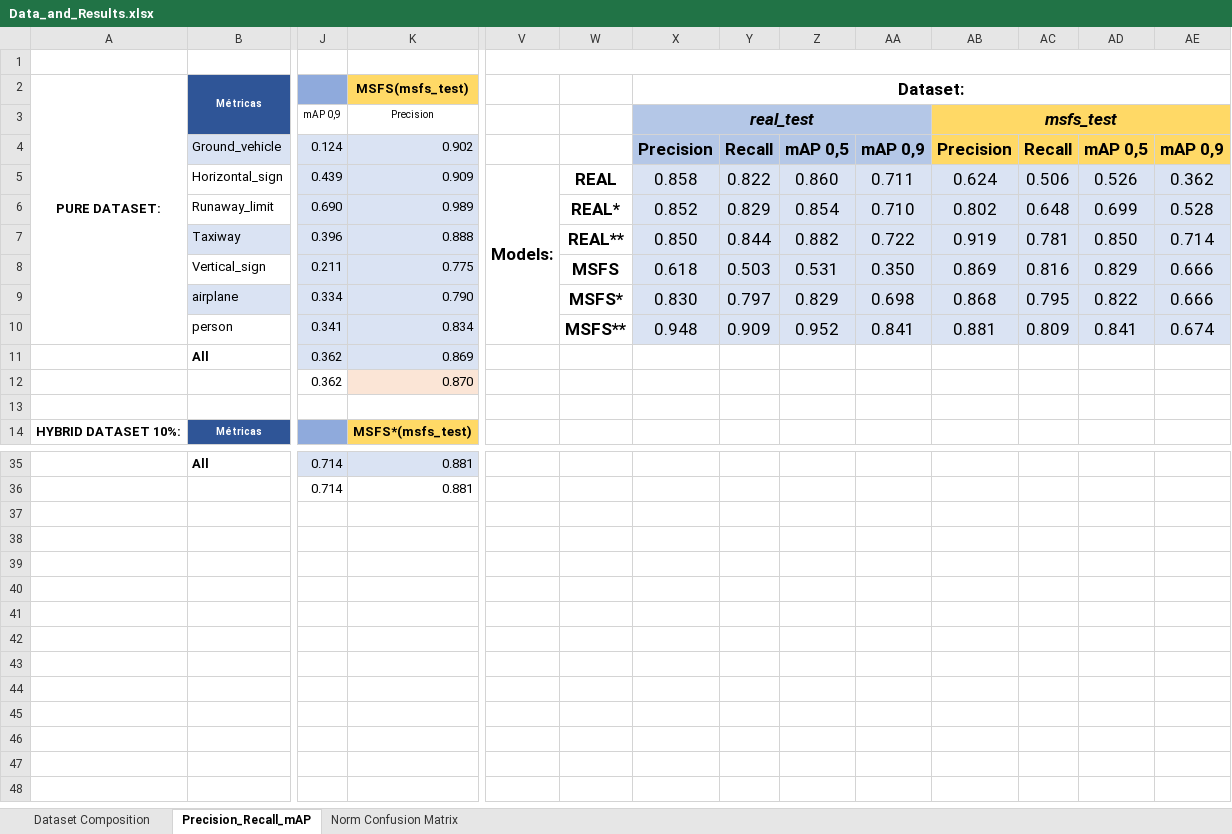
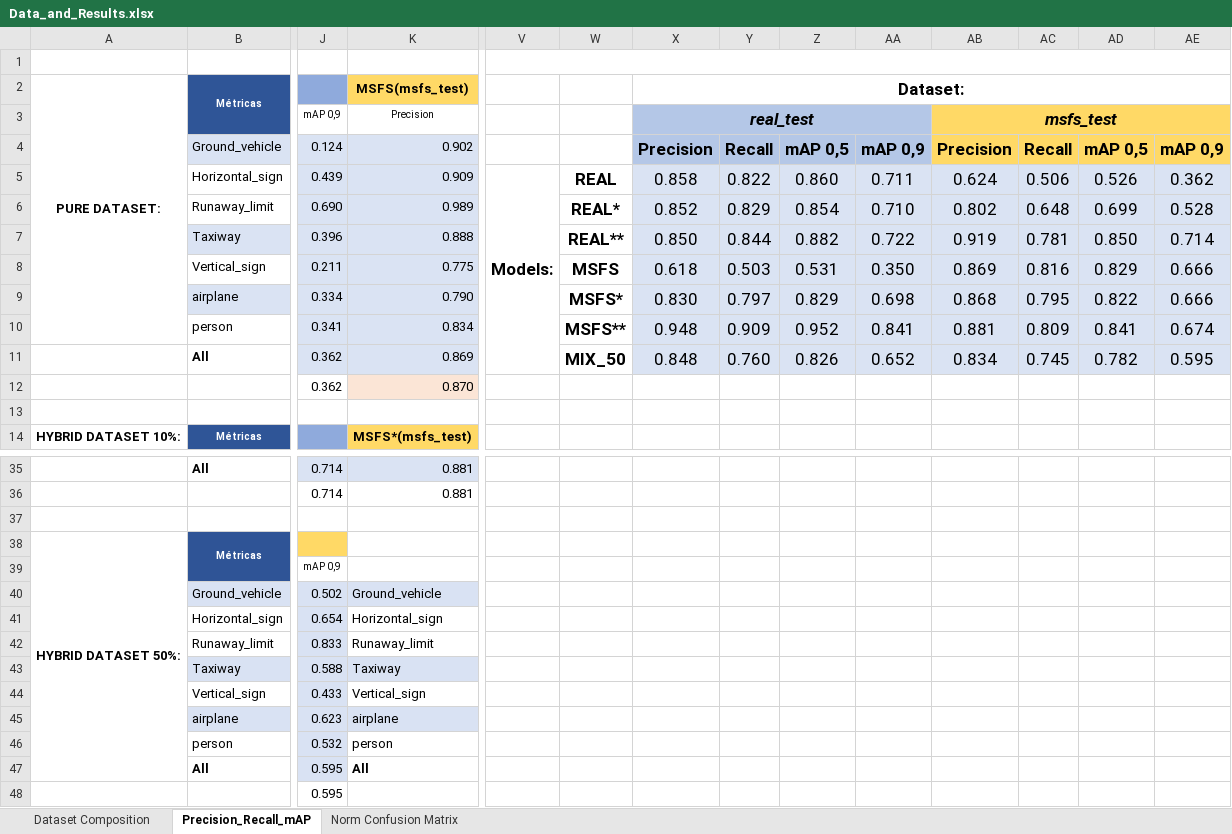
Before and after one commit to Robcib-GIT/Synth_Airport_Taxii, an Excel workbook: 04_Final_Results/Data_and_Results.xlsx, sheet Precision_Recall_mAP, drawn as a sheet; only a part is shown, gaps mark what is left out; values as stored, in another font and other column widths than the file's, no borders; conditional formats not drawn; removed rows and columns are numbered as before the commit, all else as after; rows hold the shown columns only; the diff names each change by its address in the sheet, - before the commit and + after, or states it on an @@ line.

```diff
--- a/04_Final_Results/Data_and_Results.xlsx (sheet Precision_Recall_mAP)
+++ b/04_Final_Results/Data_and_Results.xlsx (sheet Precision_Recall_mAP)
-V5:V10 merged
+V5:V11 merged
-W11: (empty)
+W11: MIX_50
-X11: (empty)
+X11: 0.848
-X11:AE11 fill: none
+X11:AE11 fill: #DAE3F3
-Y11: (empty)
+Y11: 0.760
-Z11: (empty)
+Z11: 0.826
-AA11: (empty)
+AA11: 0.652
-AB11: (empty)
+AB11: 0.834
-AC11: (empty)
+AC11: 0.745
-AD11: (empty)
+AD11: 0.782
-AE11: (empty)
+AE11: 0.595
+row 37: (empty)
+row 38: HYBRID DATASET 50%: | Métricas
+row 39:  |  | mAP 0,9
+row 40:  | Ground_vehicle | 0.502 | Ground_vehicle
+row 41:  | Horizontal_sign | 0.654 | Horizontal_sign
+row 42:  | Runaway_limit | 0.833 | Runaway_limit
+row 43:  | Taxiway | 0.588 | Taxiway
+row 44:  | Vertical_sign | 0.433 | Vertical_sign
+row 45:  | airplane | 0.623 | airplane
+row 46:  | person | 0.532 | person
+row 47:  | All | 0.595 | All
+row 48:  |  | 0.595
```
Also changed, not shown: sheet Norm Confusion Matrix, sheet Dataset Composition.
